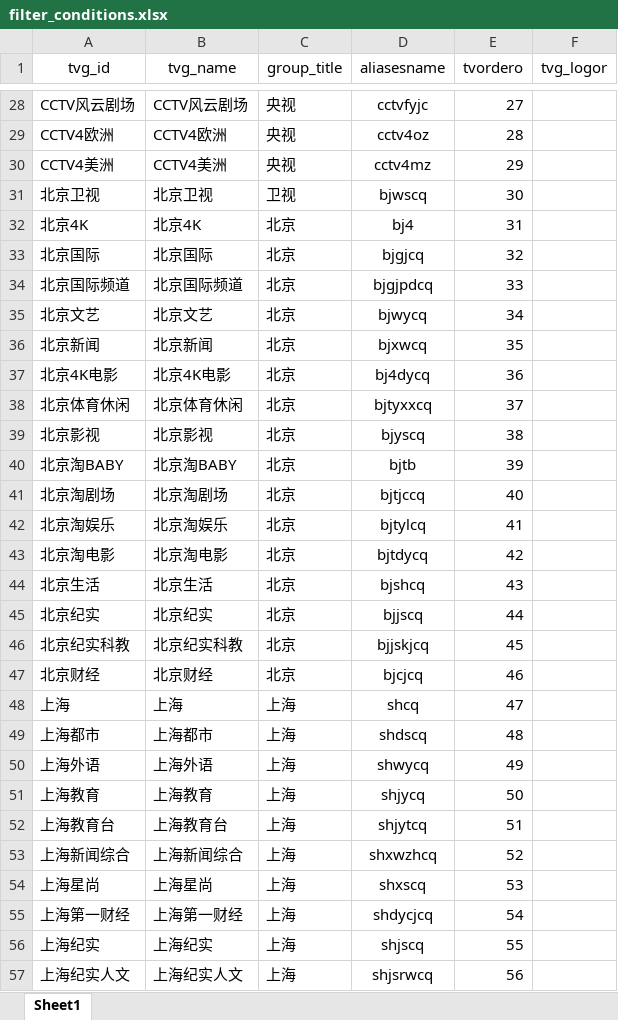
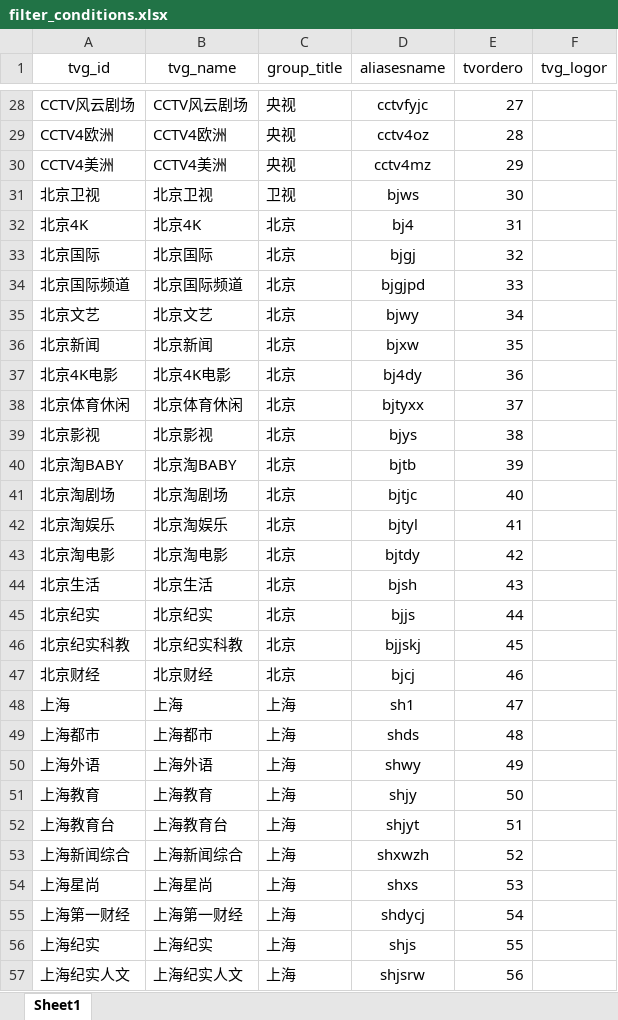
Before and after one commit to bassce/IPTV_AutoMation, an Excel workbook: data/filter_conditions.xlsx, sheet Sheet1, drawn as a sheet; only a part is shown, gaps mark what is left out; values as stored, in another font and other column widths than the file's, no borders; conditional formats not drawn; the diff covers the shown part only; the diff names each change by its address in the sheet, - before the commit and + after, or states it on an @@ line.

```diff
--- a/data/filter_conditions.xlsx (sheet Sheet1)
+++ b/data/filter_conditions.xlsx (sheet Sheet1)
-D31 (aliasesname): bjwscq
+D31 (aliasesname): bjws
-D33 (aliasesname): bjgjcq
+D33 (aliasesname): bjgj
-D34 (aliasesname): bjgjpdcq
+D34 (aliasesname): bjgjpd
-D35 (aliasesname): bjwycq
+D35 (aliasesname): bjwy
-D36 (aliasesname): bjxwcq
+D36 (aliasesname): bjxw
-D37 (aliasesname): bj4dycq
+D37 (aliasesname): bj4dy
-D38 (aliasesname): bjtyxxcq
+D38 (aliasesname): bjtyxx
-D39 (aliasesname): bjyscq
+D39 (aliasesname): bjys
-D41 (aliasesname): bjtjccq
+D41 (aliasesname): bjtjc
-D42 (aliasesname): bjtylcq
+D42 (aliasesname): bjtyl
-D43 (aliasesname): bjtdycq
+D43 (aliasesname): bjtdy
-D44 (aliasesname): bjshcq
+D44 (aliasesname): bjsh
-D45 (aliasesname): bjjscq
+D45 (aliasesname): bjjs
-D46 (aliasesname): bjjskjcq
+D46 (aliasesname): bjjskj
-D47 (aliasesname): bjcjcq
+D47 (aliasesname): bjcj
-D48 (aliasesname): shcq
+D48 (aliasesname): sh1
-D49 (aliasesname): shdscq
+D49 (aliasesname): shds
-D50 (aliasesname): shwycq
+D50 (aliasesname): shwy
-D51 (aliasesname): shjycq
+D51 (aliasesname): shjy
-D52 (aliasesname): shjytcq
+D52 (aliasesname): shjyt
-D53 (aliasesname): shxwzhcq
+D53 (aliasesname): shxwzh
-D54 (aliasesname): shxscq
+D54 (aliasesname): shxs
-D55 (aliasesname): shdycjcq
+D55 (aliasesname): shdycj
-D56 (aliasesname): shjscq
+D56 (aliasesname): shjs
-D57 (aliasesname): shjsrwcq
+D57 (aliasesname): shjsrw
```
Also changed, not shown: 6 removed rows and 1645 edited cells elsewhere in this sheet, filter_conditions.xlsx, 1 other file.
